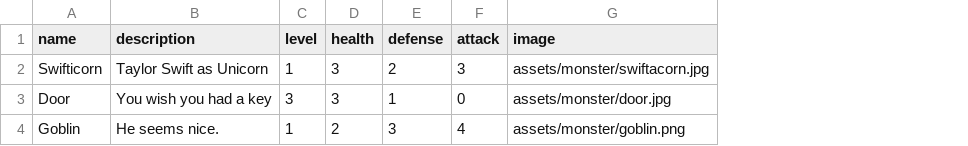
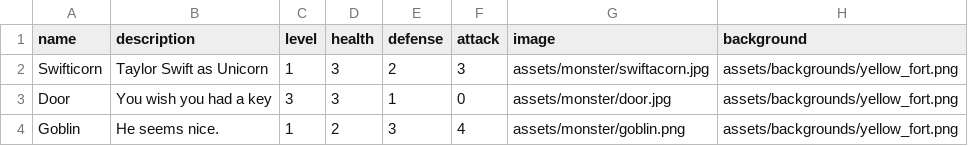
Before and after one commit to wtfgamejam/encounter, a CSV file: sets/csv/monsters.csv, drawn as a sheet; the diff names each change by its address in the sheet, - before the commit and + after, or states it on an @@ line.

Commit message:
Backgrounds for monsters

```diff
--- a/sets/csv/monsters.csv
+++ b/sets/csv/monsters.csv
+column H (background), rows 2-4: all assets/backgrounds/yellow_fort.png
```
Also changed, not shown: 2 other files.
